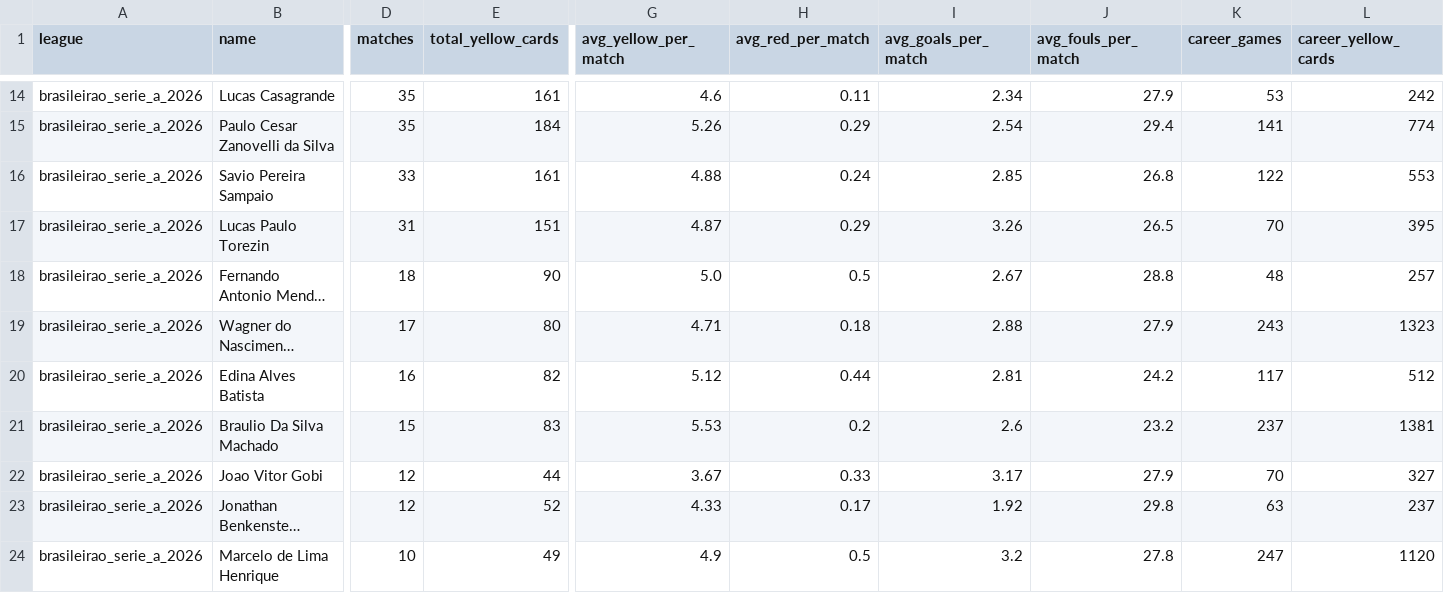
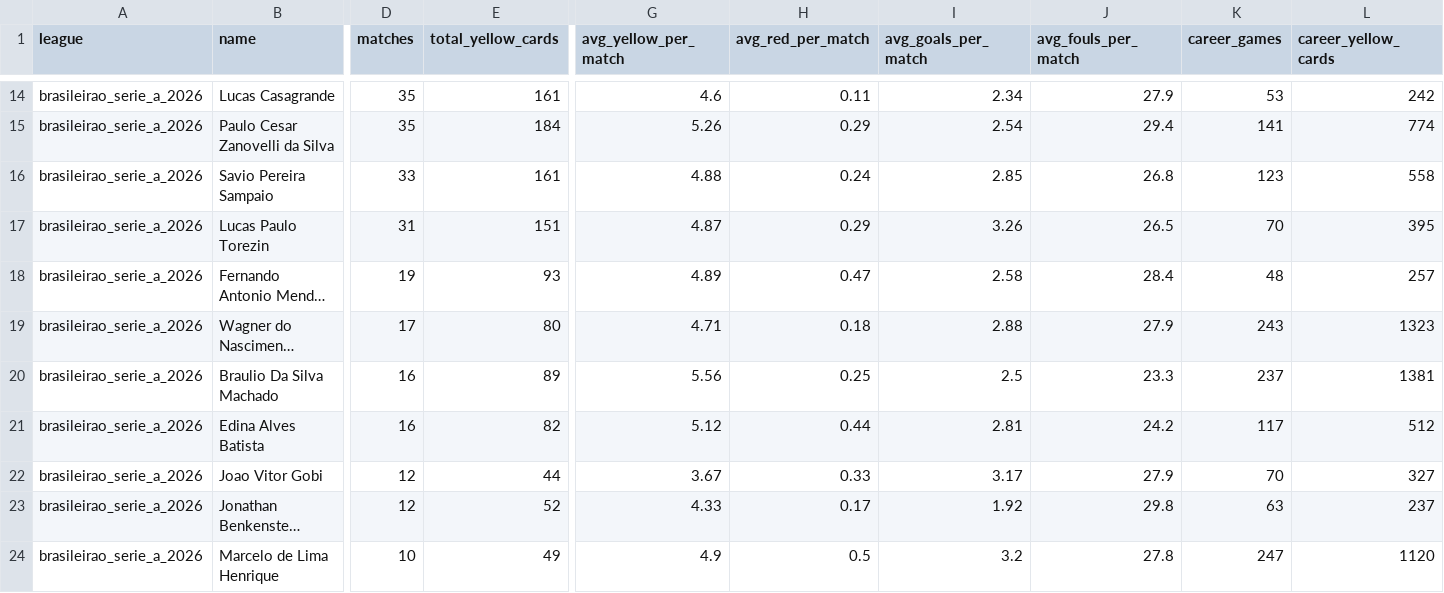
Before and after one commit to aimidas1/referees, a CSV file: brasileirao_serie_a_2026.csv, drawn as a sheet; only a part is shown, gaps mark what is left out; long unchanged cells end in …; removed rows and columns are numbered as before the commit, all else as after; rows hold the shown columns only; the diff covers the shown part only; the diff names each change by its address in the sheet, - before the commit and + after, or states it on an @@ line.

Commit message:
auto: update data 2026-11-23

```diff
--- a/brasileirao_serie_a_2026.csv
+++ b/brasileirao_serie_a_2026.csv
-K16 (career_games): 122
+K16 (career_games): 123
-L16 (career_yellow_cards): 553
+L16 (career_yellow_cards): 558
-D18 (matches): 18
+D18 (matches): 19
-E18 (total_yellow_cards): 90
+E18 (total_yellow_cards): 93
-G18 (avg_yellow_per_match): 5.0
+G18 (avg_yellow_per_match): 4.89
-H18 (avg_red_per_match): 0.5
+H18 (avg_red_per_match): 0.47
-I18 (avg_goals_per_match): 2.67
+I18 (avg_goals_per_match): 2.58
-J18 (avg_fouls_per_match): 28.8
+J18 (avg_fouls_per_match): 28.4
+row 20: brasileirao_serie_a_2026 | Braulio Da Silva Machado | 16 | 89 | 5.56 | 0.25 | 2.5 | 23.3 | 237 | 1381
-row 21: brasileirao_serie_a_2026 | Braulio Da Silva Machado | 15 | 83 | 5.53 | 0.2 | 2.6 | 23.2 | 237 | 1381
```
Also changed, not shown: 3 added rows, 2 removed rows and 9 edited cells elsewhere in this file, argentina_primera_division_2026.csv, brasileirao_serie_b_2026.csv, 16 other files.
